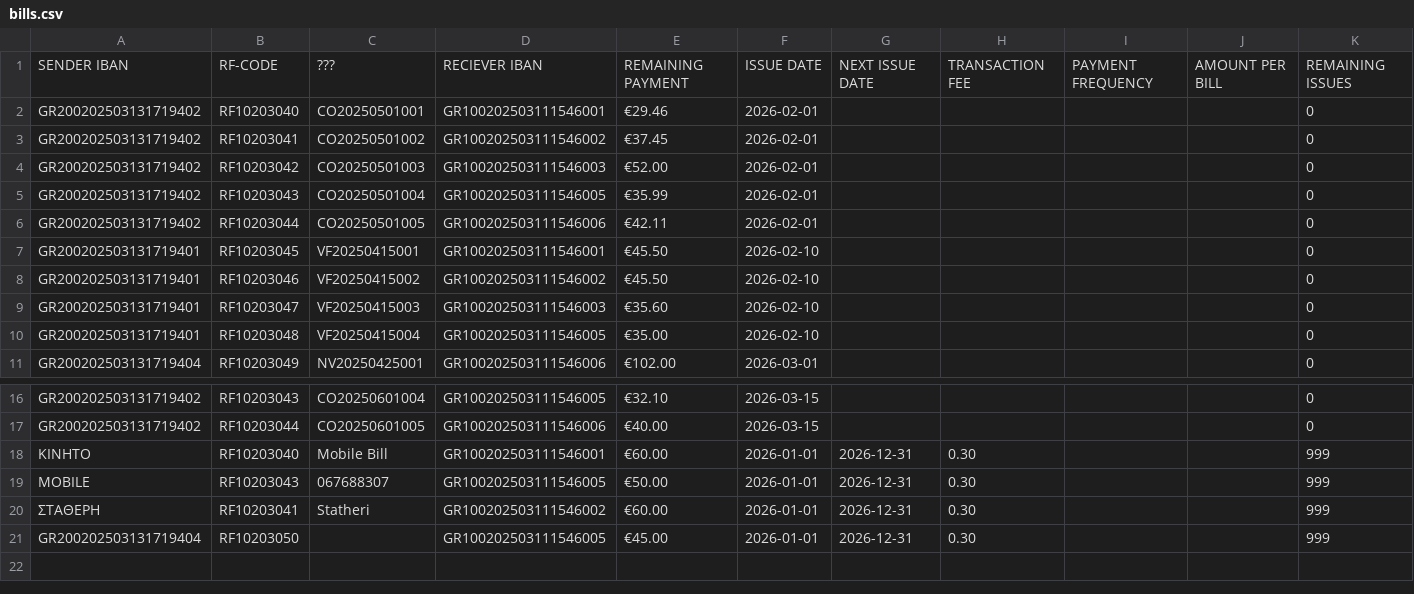
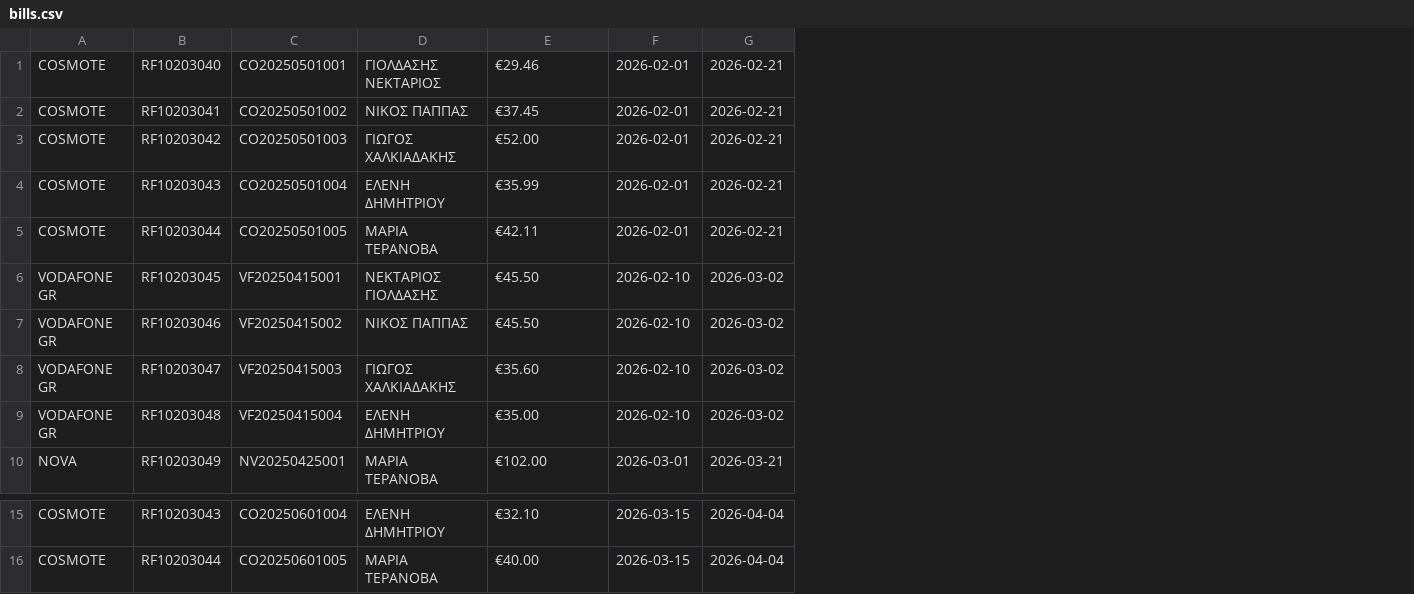
Before and after one commit to Efto-Tat/Bank-of-TUC, a CSV file: BANK_OF_TUC/bills.csv, drawn as a sheet; only a part is shown, gaps mark what is left out; removed rows and columns are numbered as before the commit, all else as after; the diff names each change by its address in the sheet, - before the commit and + after, or states it on an @@ line.

```diff
--- a/BANK_OF_TUC/bills.csv
+++ b/BANK_OF_TUC/bills.csv
-column A, rows 2-11: GR200202503131719402 | GR200202503131719402 | GR200202503131719402 | GR200202503131719402 | GR200202503131719402 | GR200202503131719401 | GR200202503131719401 | GR200202503131719401 | GR200202503131719401 | GR200202503131719404; rows 16-17: GR200202503131719402 | GR200202503131719402
+column A, rows 1-10: COSMOTE | COSMOTE | COSMOTE | COSMOTE | COSMOTE | VODAFONE GR | VODAFONE GR | VODAFONE GR | VODAFONE GR | NOVA; rows 15-16: COSMOTE | COSMOTE
-column D, rows 2-11: GR100202503111546001 | GR100202503111546002 | GR100202503111546003 | GR100202503111546005 | GR100202503111546006 | GR100202503111546001 | GR100202503111546002 | GR100202503111546003 | GR100202503111546005 | GR100202503111546006; rows 16-17: GR100202503111546005 | GR100202503111546006
+column D, rows 1-10: ΓΙΟΛΔΑΣΗΣ ΝΕΚΤΑΡΙΟΣ | ΝΙΚΟΣ ΠΑΠΠΑΣ | ΓΙΩΓΟΣ ΧΑΛΚΙΑΔΑΚΗΣ | ΕΛΕΝΗ ΔΗΜΗΤΡΙΟΥ | ΜΑΡΙΑ ΤΕΡΑΝΟΒΑ | ΝΕΚΤΑΡΙΟΣ ΓΙΟΛΔΑΣΗΣ | ΝΙΚΟΣ ΠΑΠΠΑΣ | ΓΙΩΓΟΣ ΧΑΛΚΙΑΔΑΚΗΣ | ΕΛΕΝΗ ΔΗΜΗΤΡΙΟΥ | ΜΑΡΙΑ ΤΕΡΑΝΟΒΑ; rows 15-16: ΕΛΕΝΗ ΔΗΜΗΤΡΙΟΥ | ΜΑΡΙΑ ΤΕΡΑΝΟΒΑ
-column G, empty
-column H, empty
-column I, empty
-column J, empty
-column K, rows 2-11: all 0; rows 16-17: 0 | 0
+column G, rows 1-10: 2026-02-21 | 2026-02-21 | 2026-02-21 | 2026-02-21 | 2026-02-21 | 2026-03-02 | 2026-03-02 | 2026-03-02 | 2026-03-02 | 2026-03-21; rows 15-16: 2026-04-04 | 2026-04-04
-row 1: SENDER IBAN | RF-CODE | ??? | RECIEVER IBAN | REMAINING PAYMENT | ISSUE DATE | NEXT ISSUE DATE | TRANSACTION FEE | PAYMENT FREQUENCY | AMOUNT PER BILL | REMAINING ISSUES
-row 18: ΚΙΝΗΤΟ | RF10203040 | Mobile Bill | GR100202503111546001 | €60.00 | 2026-01-01 | 2026-12-31 | 0.30 |  |  | 999
-row 19: MOBILE | RF10203043 | 067688307 | GR100202503111546005 | €50.00 | 2026-01-01 | 2026-12-31 | 0.30 |  |  | 999
-row 20: ΣΤΑΘΕΡΗ | RF10203041 | Statheri | GR100202503111546002 | €60.00 | 2026-01-01 | 2026-12-31 | 0.30 |  |  | 999
-row 21: GR200202503131719404 | RF10203050 |  | GR100202503111546005 | €45.00 | 2026-01-01 | 2026-12-31 | 0.30 |  |  | 999
```
Also changed, not shown: BANK_OF_TUC/bankAccounts.csv, BANK_OF_TUC/standingOrders.csv, 35 other files.
